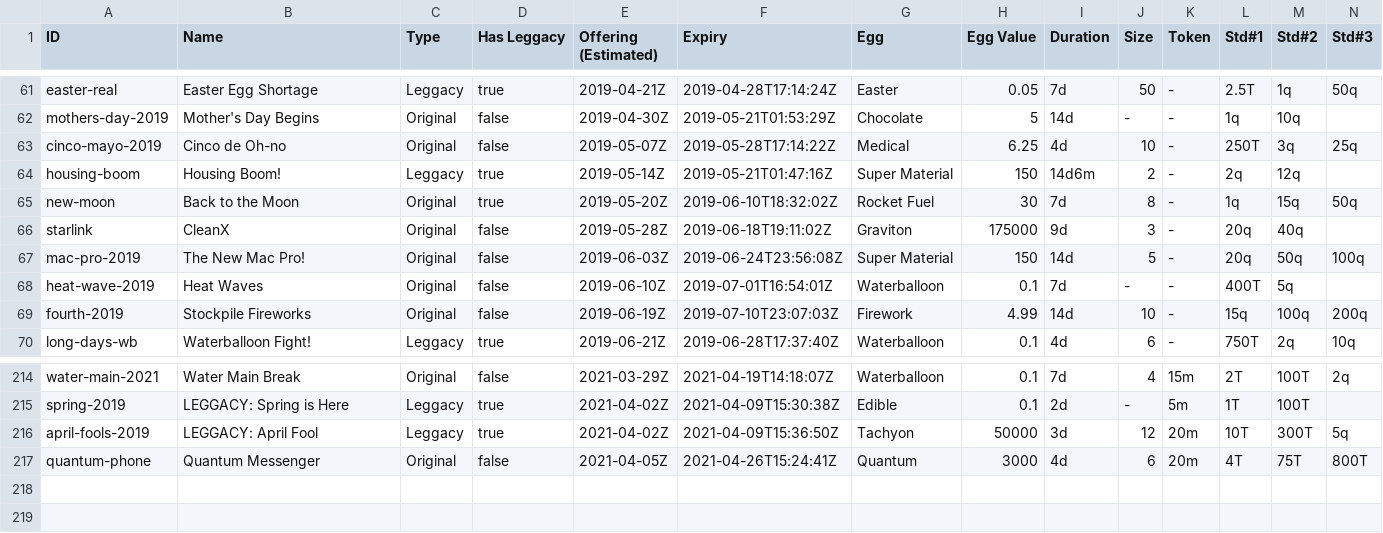
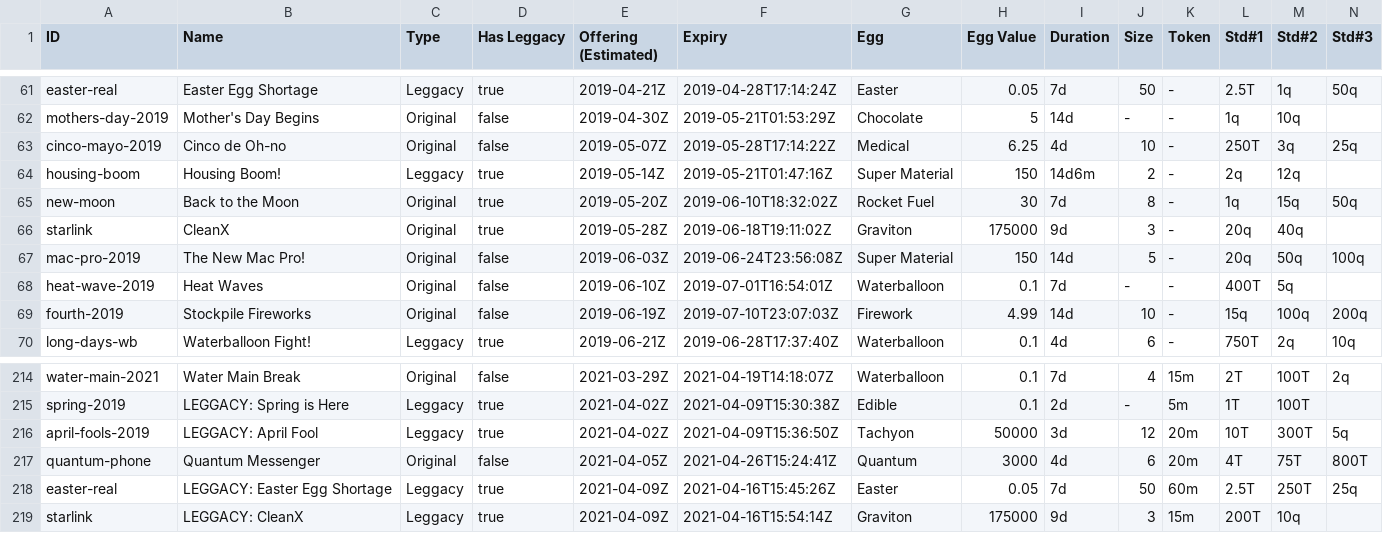
Before and after one commit to fanaticscripter/EggContractor, a CSV file: misc/ContractAggregator/data/contracts.csv, drawn as a sheet; only a part is shown, gaps mark what is left out; rows hold the shown columns only; the diff names each change by its address in the sheet, - before the commit and + after, or states it on an @@ line.

```diff
--- a/misc/ContractAggregator/data/contracts.csv
+++ b/misc/ContractAggregator/data/contracts.csv
-D66 (Has Leggacy): false
+D66 (Has Leggacy): true
+row 218: easter-real | LEGGACY: Easter Egg Shortage | Leggacy | true | 2021-04-09Z | 2021-04-16T15:45:26Z | Easter | 0.05 | 7d | 50 | 60m | 2.5T | 250T | 25q
+row 219: starlink | LEGGACY: CleanX | Leggacy | true | 2021-04-09Z | 2021-04-16T15:54:14Z | Graviton | 175000 | 9d | 3 | 15m | 200T | 10q
```
